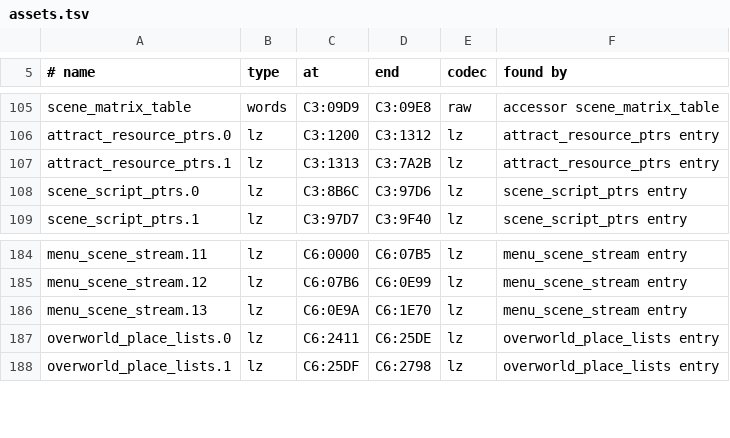
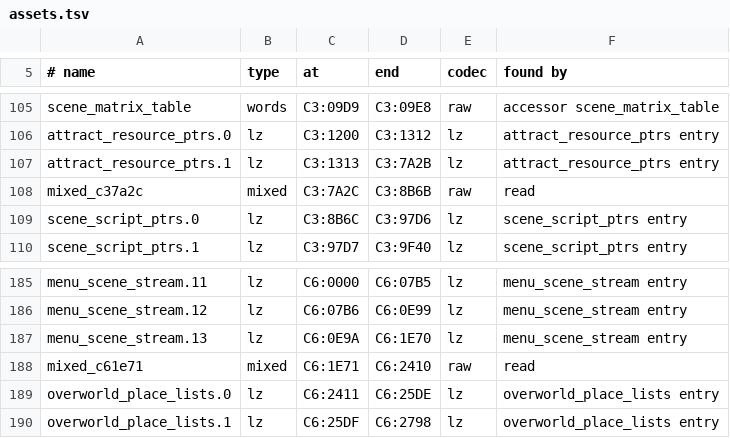
Before and after one commit to zdiemer/chrono-trigger-reimplemented, a TSV file: re/assets.tsv, drawn as a sheet; only a part is shown, gaps mark what is left out.

Commit message:
The first chunk finished: the two streams the unpacker reads that the catalogue of resources lacked ($C3:7A2C, $C6:1E71), and the unpacker's charge of the original's time kept in the native shape; the plan's progress rows: ct_native to frame 1 at the field's entry ($C0:005D; the field's first start $C0:000E before); census 259 entries entered by the machine before and after; joints 2,169 entries, 1,068 returns, 184 stops, 20 call-outs, 4 lookups, 144 time tags, 24 escapes, 490 video calls before and after, 2,103 to 2,108 scaffolding writes (the unpacker's cells)

```diff
--- a/re/assets.tsv
+++ b/re/assets.tsv
@@ -107,2 +107,3 @@ attract_resource_ptrs.0	lz	C3:1200	C3:1312	lz	attract_resource_ptrs entry
 attract_resource_ptrs.1	lz	C3:1313	C3:7A2B	lz	attract_resource_ptrs entry
+mixed_c37a2c	mixed	C3:7A2C	C3:8B6B	raw	read
 scene_script_ptrs.0	lz	C3:8B6C	C3:97D6	lz	scene_script_ptrs entry
@@ -186,2 +187,3 @@ menu_scene_stream.12	lz	C6:07B6	C6:0E99	lz	menu_scene_stream entry
 menu_scene_stream.13	lz	C6:0E9A	C6:1E70	lz	menu_scene_stream entry
+mixed_c61e71	mixed	C6:1E71	C6:2410	raw	read
 overworld_place_lists.0	lz	C6:2411	C6:25DE	lz	overworld_place_lists entry
```
Also changed, not shown: 4 other files.
